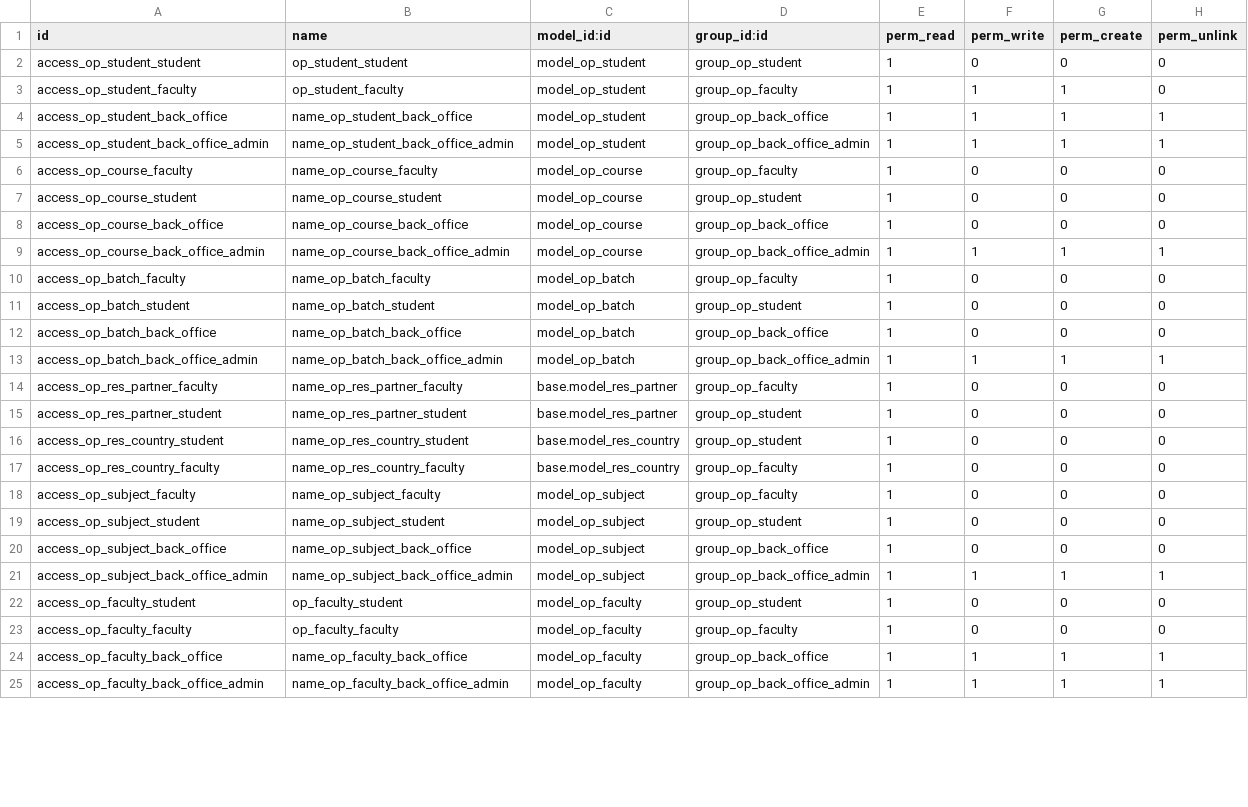
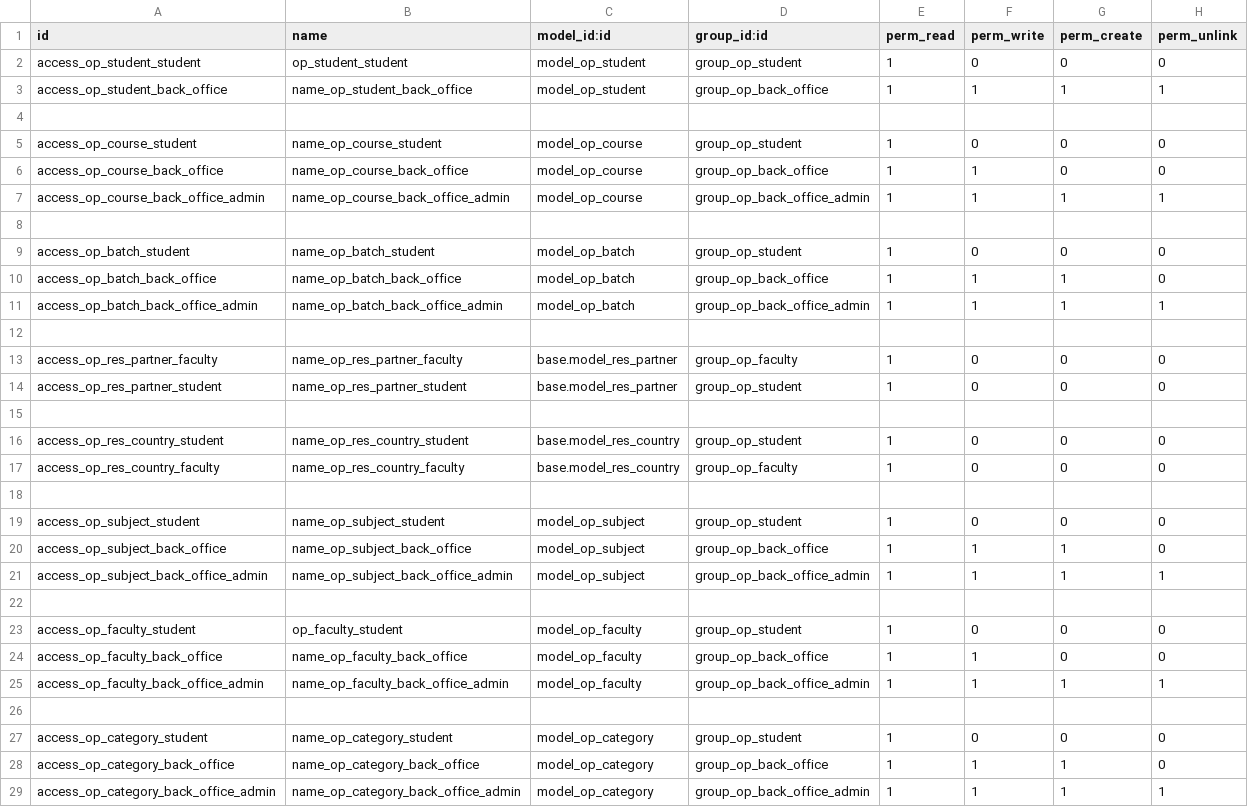
Before and after one commit to openeducat/openeducat_erp, a CSV file: openeducat_core/security/ir.model.access.csv, drawn as a sheet; only a part is shown; the diff covers the shown part only.

```diff
--- a/openeducat_core/security/ir.model.access.csv
+++ b/openeducat_core/security/ir.model.access.csv
@@ -2,24 +2,28 @@ id,name,model_id:id,group_id:id,perm_read,perm_write,perm_create,perm_unlink
 access_op_student_student,op_student_student,model_op_student,group_op_student,1,0,0,0
-access_op_student_faculty,op_student_faculty,model_op_student,group_op_faculty,1,1,1,0
 access_op_student_back_office,name_op_student_back_office,model_op_student,group_op_back_office,1,1,1,1
-access_op_student_back_office_admin,name_op_student_back_office_admin,model_op_student,group_op_back_office_admin,1,1,1,1
-access_op_course_faculty,name_op_course_faculty,model_op_course,group_op_faculty,1,0,0,0
+,,,,,,,
 access_op_course_student,name_op_course_student,model_op_course,group_op_student,1,0,0,0
-access_op_course_back_office,name_op_course_back_office,model_op_course,group_op_back_office,1,0,0,0
+access_op_course_back_office,name_op_course_back_office,model_op_course,group_op_back_office,1,1,0,0
 access_op_course_back_office_admin,name_op_course_back_office_admin,model_op_course,group_op_back_office_admin,1,1,1,1
-access_op_batch_faculty,name_op_batch_faculty,model_op_batch,group_op_faculty,1,0,0,0
+,,,,,,,
 access_op_batch_student,name_op_batch_student,model_op_batch,group_op_student,1,0,0,0
-access_op_batch_back_office,name_op_batch_back_office,model_op_batch,group_op_back_office,1,0,0,0
+access_op_batch_back_office,name_op_batch_back_office,model_op_batch,group_op_back_office,1,1,1,0
 access_op_batch_back_office_admin,name_op_batch_back_office_admin,model_op_batch,group_op_back_office_admin,1,1,1,1
+,,,,,,,
 access_op_res_partner_faculty,name_op_res_partner_faculty,base.model_res_partner,group_op_faculty,1,0,0,0
 access_op_res_partner_student,name_op_res_partner_student,base.model_res_partner,group_op_student,1,0,0,0
+,,,,,,,
 access_op_res_country_student,name_op_res_country_student,base.model_res_country,group_op_student,1,0,0,0
 access_op_res_country_faculty,name_op_res_country_faculty,base.model_res_country,group_op_faculty,1,0,0,0
-access_op_subject_faculty,name_op_subject_faculty,model_op_subject,group_op_faculty,1,0,0,0
+,,,,,,,
 access_op_subject_student,name_op_subject_student,model_op_subject,group_op_student,1,0,0,0
-access_op_subject_back_office,name_op_subject_back_office,model_op_subject,group_op_back_office,1,0,0,0
+access_op_subject_back_office,name_op_subject_back_office,model_op_subject,group_op_back_office,1,1,1,0
 access_op_subject_back_office_admin,name_op_subject_back_office_admin,model_op_subject,group_op_back_office_admin,1,1,1,1
+,,,,,,,
 access_op_faculty_student,op_faculty_student,model_op_faculty,group_op_student,1,0,0,0
-access_op_faculty_faculty,op_faculty_faculty,model_op_faculty,group_op_faculty,1,0,0,0
-access_op_faculty_back_office,name_op_faculty_back_office,model_op_faculty,group_op_back_office,1,1,1,1
+access_op_faculty_back_office,name_op_faculty_back_office,model_op_faculty,group_op_back_office,1,1,0,0
 access_op_faculty_back_office_admin,name_op_faculty_back_office_admin,model_op_faculty,group_op_back_office_admin,1,1,1,1
+,,,,,,,
+access_op_category_student,name_op_category_student,model_op_category,group_op_student,1,0,0,0
+access_op_category_back_office,name_op_category_back_office,model_op_category,group_op_back_office,1,1,1,0
+access_op_category_back_office_admin,name_op_category_back_office_admin,model_op_category,group_op_back_office_admin,1,1,1,1
```
Also changed, not shown: 7 added rows and 2 edited cells elsewhere in this file, openeducat_attendance/security/ir.model.access.csv, openeducat_classroom/security/ir.model.access.csv, 49 other files.
